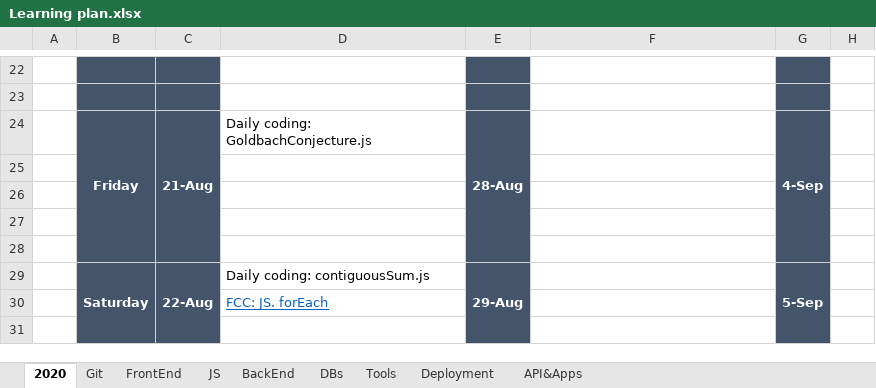
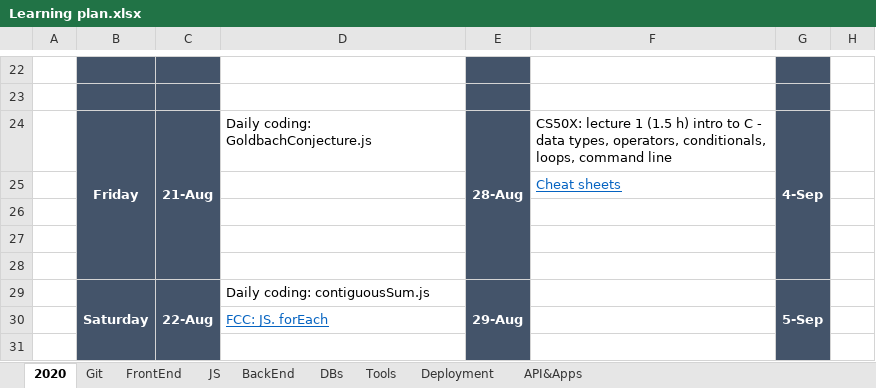
Before and after one commit to anastasiiaf/FrontEnd, an Excel workbook: Learning plan.xlsx, sheet 2020, drawn as a sheet; only a part is shown, gaps mark what is left out; values as stored, in another font and other column widths than the file's, no borders; the diff names each change by its address in the sheet, - before the commit and + after, or states it on an @@ line.

Commit message:
update

```diff
--- a/Learning plan.xlsx (sheet 2020)
+++ b/Learning plan.xlsx (sheet 2020)
-F24: (empty)
+F24: CS50X: lecture 1 (1.5 h) intro to C - data types, operators, conditionals, loops, command line
-F25: (empty)
+F25: Cheat sheets
```
